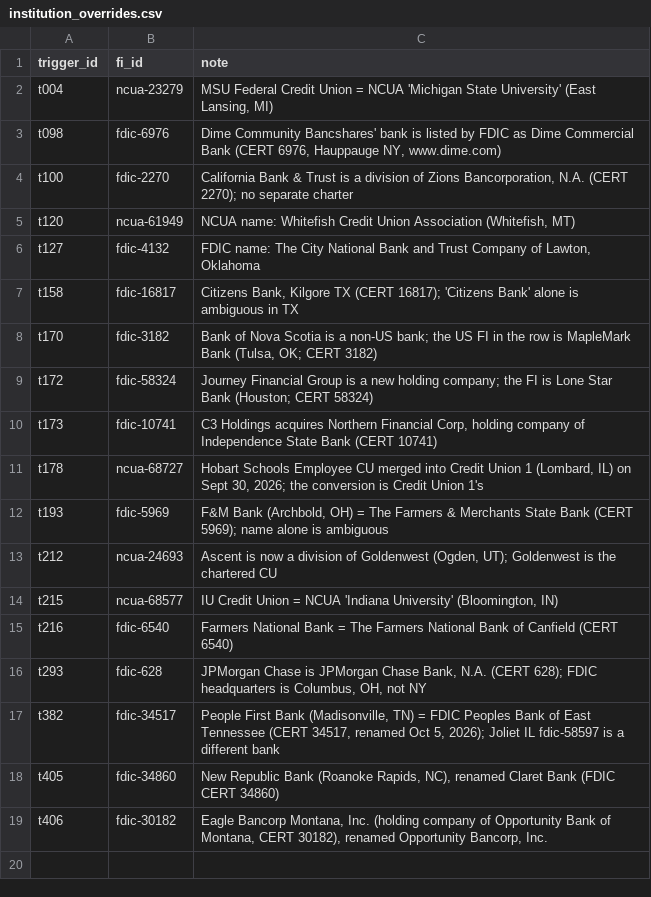
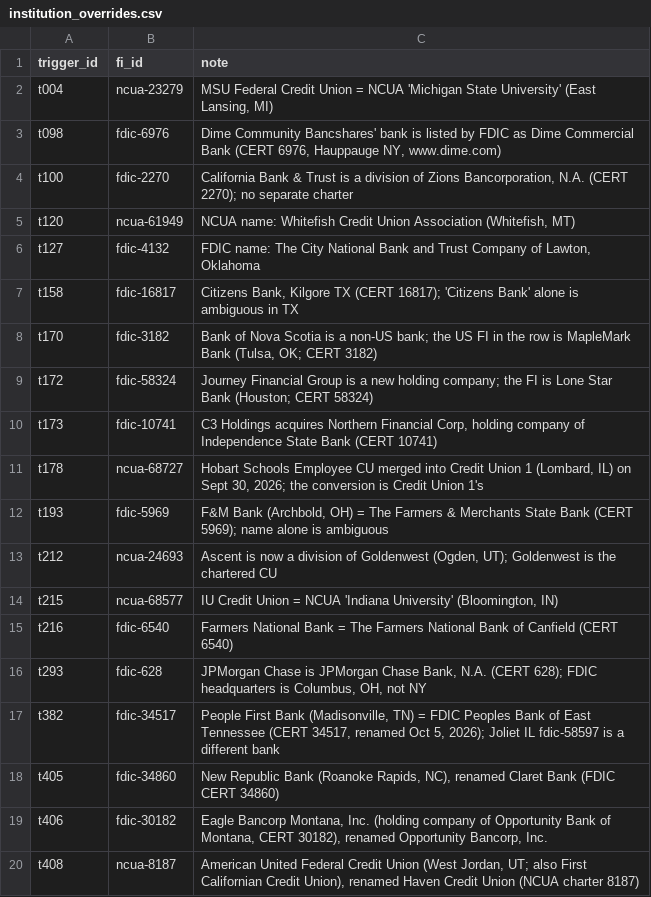
Before and after one commit to fisignalweekly/fi-signal-weekly, a CSV file: data/institution_overrides.csv, drawn as a sheet; the diff names each change by its address in the sheet, - before the commit and + after, or states it on an @@ line.

Commit message:
Add Haven Credit Union name change (t408, w-261120-4)

```diff
--- a/data/institution_overrides.csv
+++ b/data/institution_overrides.csv
+row 20: t408 | ncua-8187 | American United Federal Credit Union (West Jordan, UT; also First Californian Credit Union), renamed Haven Credit Union (NCUA charter 8187)
```
Also changed, not shown: 13 other files.
